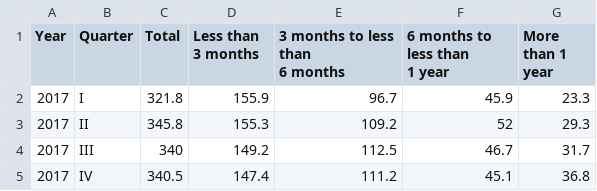
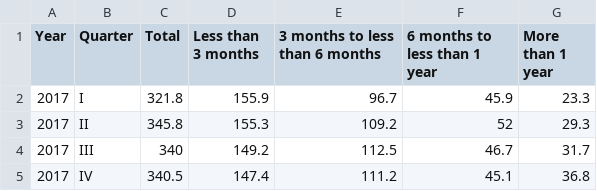
Before and after one commit to sarviin-hari/FIT3179_Assignment_2, a CSV file: streamgraph.csv, drawn as a sheet; only a part is shown.

Commit message:
Update streamgraph.csv

```diff
--- a/streamgraph.csv
+++ b/streamgraph.csv
@@ -1,4 +1,2 @@
-Year,Quarter,Total                ,Less than 3 months,"3 months to less than
-6 months","6 months to less than
-1 year",More than 1 year
+Year,Quarter,Total,Less than 3 months,3 months to less than 6 months,6 months to less than 1 year,More than 1 year
 2017,I,321.8,155.9,96.7,45.9,23.3
```
